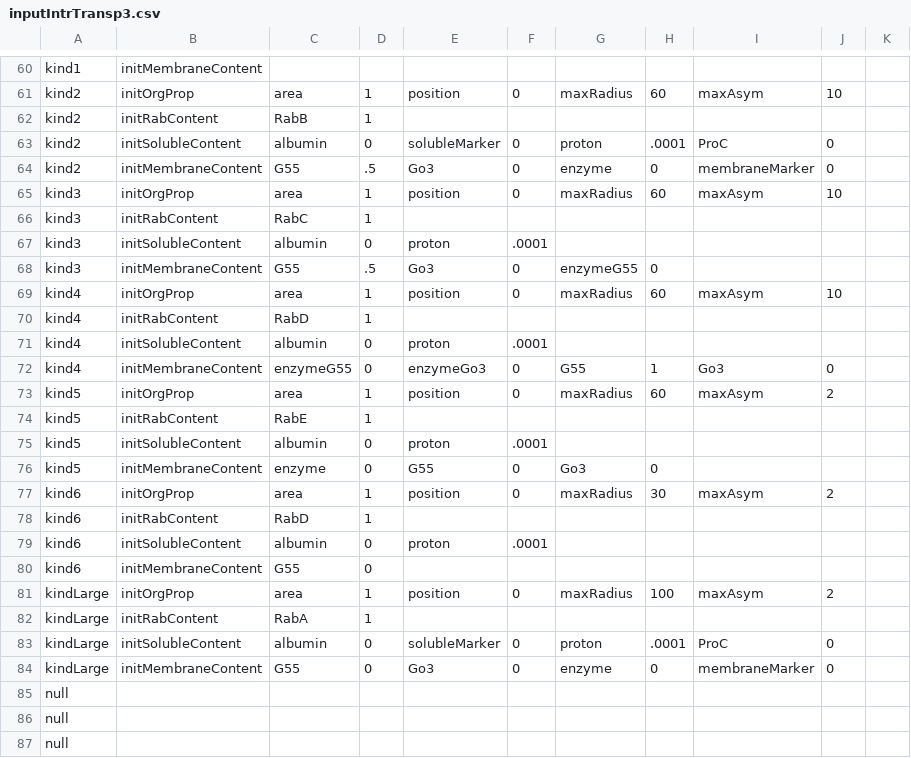
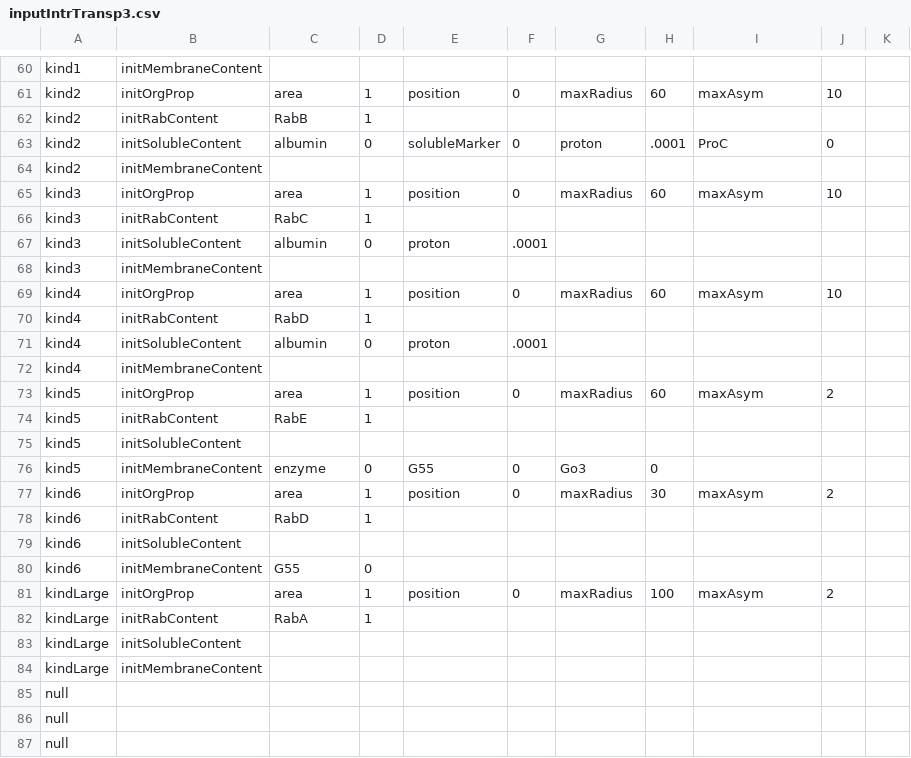
Before and after one commit to ihem-institute/Luini, a CSV file: immunity/data/inputIntrTransp3.csv, drawn as a sheet; only a part is shown, gaps mark what is left out; the diff covers the shown part only.

```diff
--- a/immunity/data/inputIntrTransp3.csv
+++ b/immunity/data/inputIntrTransp3.csv
@@ -63,3 +63,3 @@ kind2,initRabContent,RabB,1,,,,,,,,,,,,,,,,,,,,,,,,,,,,
 kind2,initSolubleContent,albumin,0,solubleMarker,0,proton,.0001,ProC,0,,,,,,,,,,,,,,,,,,,,,,
-kind2,initMembraneContent,G55,.5,Go3,0,enzyme,0,membraneMarker,0,,,,,,,,,,,,,,,,,,,,,,
+kind2,initMembraneContent,,,,,,,,,,,,,,,,,,,,,,,
 kind3,initOrgProp,area,1,position,0,maxRadius,60,maxAsym,10,,,,,,,,,,,,,,,,,,,,,,
@@ -67,3 +67,3 @@ kind3,initRabContent,RabC,1,,,,,,,,,,,,,,,,,,,,,,,,,,,,
 kind3,initSolubleContent,albumin,0,proton,.0001,,,,,,,,,,,,,,,,,,,,,,,,,,
-kind3,initMembraneContent,G55,.5,Go3,0,enzymeG55,0,,,,,,,,,,,,,,,,,,,,,,,,
+kind3,initMembraneContent,,,,,,,,,,,,,,,,,,,,,,,,,
 kind4,initOrgProp,area,1,position,0,maxRadius,60,maxAsym,10,,,,,,,,,,,,,,,,,,,,,,
@@ -71,6 +71,6 @@ kind4,initRabContent,RabD,1,,,,,,,,,,,,,,,,,,,,,,,,,,,,
 kind4,initSolubleContent,albumin,0,proton,.0001,,,,,,,,,,,,,,,,,,,,,,,,,,
-kind4,initMembraneContent,enzymeG55,0,enzymeGo3,0,G55,1,Go3,0,,,,,,,,,,,,,,,,,,,,,,
+kind4,initMembraneContent,,,,,,,,,,,,,,,,,,,,,,,
 kind5,initOrgProp,area,1,position,0,maxRadius,60,maxAsym,2,,,,,,,,,,,,,,,,,,,,,,
 kind5,initRabContent,RabE,1,,,,,,,,,,,,,,,,,,,,,,,,,,,,
-kind5,initSolubleContent,albumin,0,proton,.0001,,,,,,,,,,,,,,,,,,,,,,,,,,
+kind5,initSolubleContent,,,,,,,,,,,,,,,,,,,,,,,,,,,
 kind5,initMembraneContent,enzyme,0,G55,0,Go3,0,,,,,,,,,,,,,,,,,,,,,,,,
@@ -78,3 +78,3 @@ kind6,initOrgProp,area,1,position,0,maxRadius,30,maxAsym,2,,,,,,,,,,,,,,,,,,,,,,
 kind6,initRabContent,RabD,1,,,,,,,,,,,,,,,,,,,,,,,,,,,,
-kind6,initSolubleContent,albumin,0,proton,.0001,,,,,,,,,,,,,,,,,,,,,,,,,,
+kind6,initSolubleContent,,,,,,,,,,,,,,,,,,,,,,,,,,,
 kind6,initMembraneContent,G55,0,,,,,,,,,,,,,,,,,,,,,,,,,,,,
@@ -82,4 +82,4 @@ kindLarge,initOrgProp,area,1,position,0,maxRadius,100,maxAsym,2,,,,,,,,,,,,,,,,,
 kindLarge,initRabContent,RabA,1,,,,,,,,,,,,,,,,,,,,,,,,,,,,
-kindLarge,initSolubleContent,albumin,0,solubleMarker,0,proton,.0001,ProC,0,,,,,,,,,,,,,,,,,,,,,,
-kindLarge,initMembraneContent,G55,0,Go3,0,enzyme,0,membraneMarker,0,,,,,,,,,,,,,,,,,,,,,,
+kindLarge,initSolubleContent,,,,,,,,,,,,,,,,,,,,,,
+kindLarge,initMembraneContent,,,,,,,,,,,,,,,,,,,,,,,
 null,,,,,,,,,,,,,,,,,,,,,,,,,,,,,,,
```
Also changed, not shown: 3 added rows, 3 removed rows and 8 edited cells elsewhere in this file, immunity/data/inputFrozenEndosomes.csv, 10 other files.
